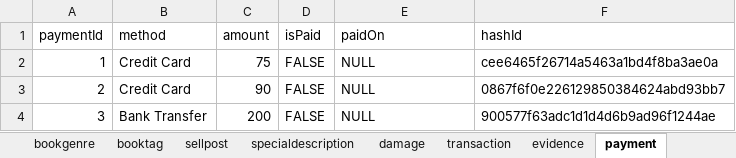
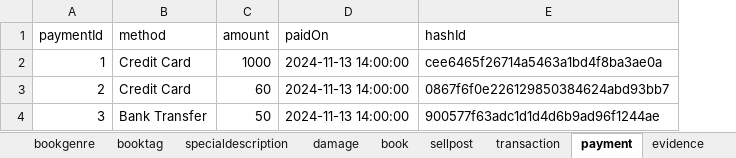
Before and after one commit to ttontoey/db-sys-bookbook, an Excel workbook: sql/sample-data.xlsx, sheet payment, drawn as a sheet; values as stored, in another font and other column widths than the file's, no borders; removed rows and columns are numbered as before the commit, all else as after; the diff names each change by its address in the sheet, - before the commit and + after, or states it on an @@ line.

```diff
--- a/sql/sample-data.xlsx (sheet payment)
+++ b/sql/sample-data.xlsx (sheet payment)
@@ sheet tab order changed: bookgenre | booktag | specialdescription | damage | book | sellpost | transaction | payment | evidence @@
-column D (isPaid), rows 2-4: all FALSE
-C2 (amount): 75
+C2 (amount): 1000
-D2:D4 (paidOn): NULL
+D2:D4 (paidOn): 2024-11-13 14:00:00
-C3 (amount): 90
+C3 (amount): 60
-C4 (amount): 200
+C4 (amount): 50
```
Also changed, not shown: sheet markedbook, sheet message, sheet book, sheet interestedgenre, sheet sellpost, sheet transaction, 11 more sheets, other sheet tabs, 3 other files.
